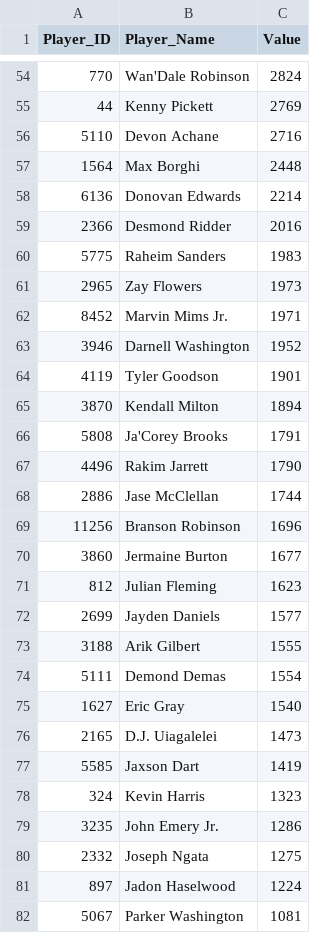
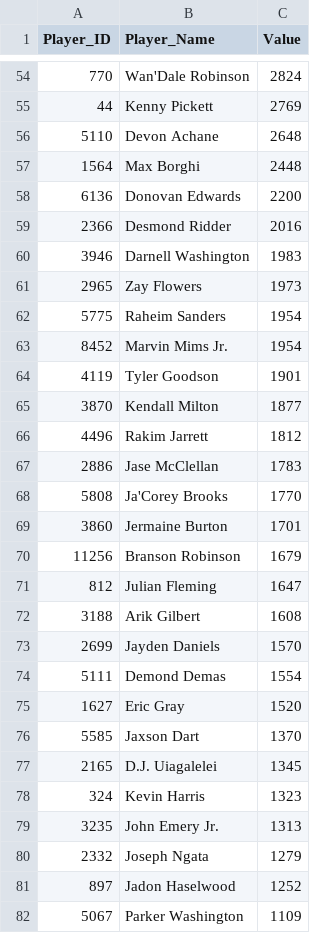
Before and after one commit to Adeiko/AdeTrades, a CSV file: DevyKtcValues.csv, drawn as a sheet; only a part is shown, gaps mark what is left out; the diff covers the shown part only.

```diff
--- a/DevyKtcValues.csv
+++ b/DevyKtcValues.csv
@@ -55,28 +55,28 @@ Player_ID,Player_Name,Value
 44,"Kenny Pickett",2769
-5110,"Devon Achane",2716
+5110,"Devon Achane",2648
 1564,"Max Borghi",2448
-6136,"Donovan Edwards",2214
+6136,"Donovan Edwards",2200
 2366,"Desmond Ridder",2016
-5775,"Raheim Sanders",1983
+3946,"Darnell Washington",1983
 2965,"Zay Flowers",1973
-8452,"Marvin Mims Jr.",1971
-3946,"Darnell Washington",1952
+5775,"Raheim Sanders",1954
+8452,"Marvin Mims Jr.",1954
 4119,"Tyler Goodson",1901
-3870,"Kendall Milton",1894
-5808,"Ja'Corey Brooks",1791
-4496,"Rakim Jarrett",1790
-2886,"Jase McClellan",1744
-11256,"Branson Robinson",1696
-3860,"Jermaine Burton",1677
-812,"Julian Fleming",1623
-2699,"Jayden Daniels",1577
-3188,"Arik Gilbert",1555
+3870,"Kendall Milton",1877
+4496,"Rakim Jarrett",1812
+2886,"Jase McClellan",1783
+5808,"Ja'Corey Brooks",1770
+3860,"Jermaine Burton",1701
+11256,"Branson Robinson",1679
+812,"Julian Fleming",1647
+3188,"Arik Gilbert",1608
+2699,"Jayden Daniels",1570
 5111,"Demond Demas",1554
-1627,"Eric Gray",1540
-2165,"D.J. Uiagalelei",1473
-5585,"Jaxson Dart",1419
+1627,"Eric Gray",1520
+5585,"Jaxson Dart",1370
+2165,"D.J. Uiagalelei",1345
 324,"Kevin Harris",1323
-3235,"John Emery Jr.",1286
-2332,"Joseph Ngata",1275
-897,"Jadon Haselwood",1224
-5067,"Parker Washington",1081
+3235,"John Emery Jr.",1313
+2332,"Joseph Ngata",1279
+897,"Jadon Haselwood",1252
+5067,"Parker Washington",1109
```
Also changed, not shown: 15 added rows, 15 removed rows and 23 edited cells elsewhere in this file, KtcValues.csv, TradeCount_2022.csv, 2 other files.
